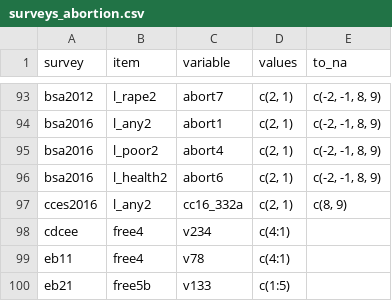
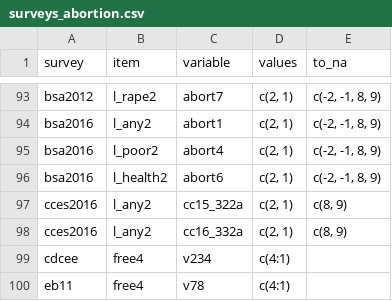
Before and after one commit to fsolt/dcpo_gayrights, a CSV file: data-raw/surveys_abortion.csv, drawn as a sheet; only a part is shown, gaps mark what is left out; the shorter side is filled out with more unchanged rows.

```diff
--- a/data-raw/surveys_abortion.csv
+++ b/data-raw/surveys_abortion.csv
@@ -96,2 +96,3 @@ bsa2016,l_poor2,abort4,"c(2, 1)","c(-2, -1, 8, 9)"
 bsa2016,l_health2,abort6,"c(2, 1)","c(-2, -1, 8, 9)"
+cces2016,l_any2,cc15_322a,"c(2, 1)","c(8, 9)"
 cces2016,l_any2,cc16_332a,"c(2, 1)","c(8, 9)"
```
Also changed, not shown: data-raw/surveys_gm.csv.
